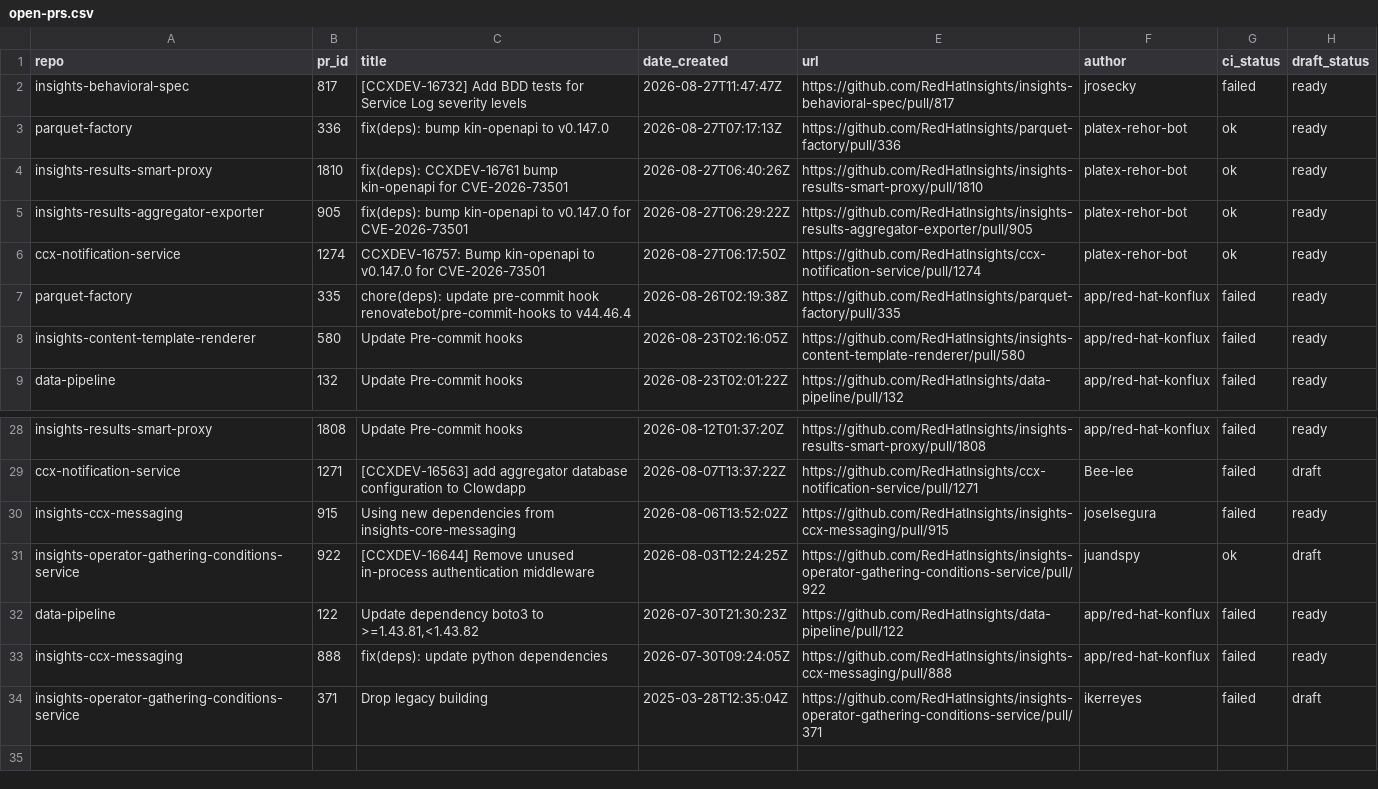
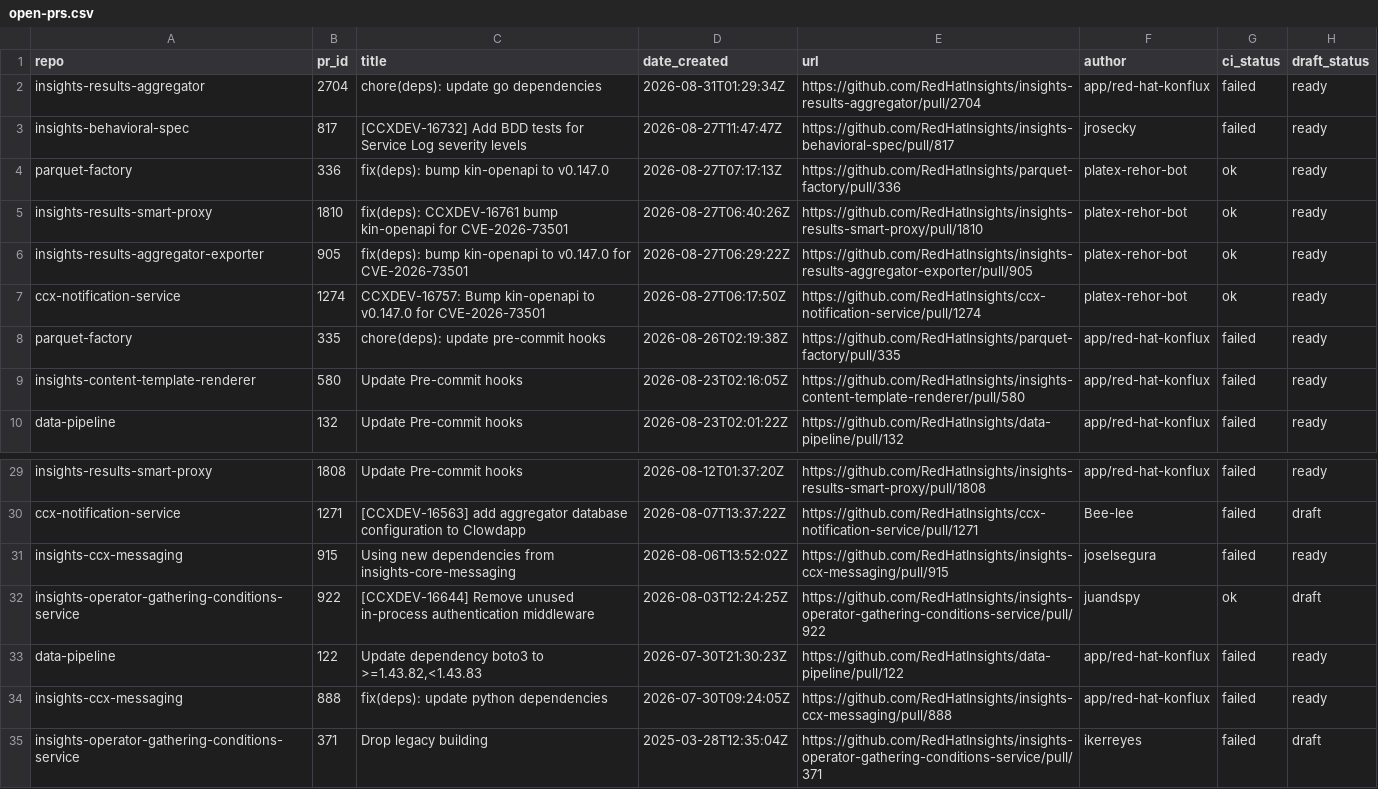
Before and after one commit to RedHatInsights/processing-tools, a CSV file: open_mr_pr/github/open-prs.csv, drawn as a sheet; only a part is shown, gaps mark what is left out.

```diff
--- a/open_mr_pr/github/open-prs.csv
+++ b/open_mr_pr/github/open-prs.csv
@@ -1,2 +1,3 @@
 repo,pr_id,title,date_created,url,author,ci_status,draft_status
+insights-results-aggregator,2704,chore(deps): update go dependencies,2026-08-31T01:29:34Z,https://github.com/RedHatInsights/insights-results-aggregator/pull/2704,app/red-hat-konflux,failed,ready
 insights-behavioral-spec,817,[CCXDEV-16732] Add BDD tests for Service Log severity levels,2026-08-27T11:47:47Z,https://github.com/RedHatInsights/insights-behavioral-spec/pull/817,jrosecky,failed,ready
@@ -6,3 +7,3 @@ insights-results-aggregator-exporter,905,fix(deps): bump kin-openapi to v0.147.0
 ccx-notification-service,1274,CCXDEV-16757: Bump kin-openapi to v0.147.0 for CVE-2026-73501,2026-08-27T06:17:50Z,https://github.com/RedHatInsights/ccx-notification-service/pull/1274,platex-rehor-bot,ok,ready
-parquet-factory,335,chore(deps): update pre-commit hook renovatebot/pre-commit-hooks to v44.46.4,2026-08-26T02:19:38Z,https://github.com/RedHatInsights/parquet-factory/pull/335,app/red-hat-konflux,failed,ready
+parquet-factory,335,chore(deps): update pre-commit hooks,2026-08-26T02:19:38Z,https://github.com/RedHatInsights/parquet-factory/pull/335,app/red-hat-konflux,failed,ready
 insights-content-template-renderer,580,Update Pre-commit hooks,2026-08-23T02:16:05Z,https://github.com/RedHatInsights/insights-content-template-renderer/pull/580,app/red-hat-konflux,failed,ready
@@ -31,3 +32,3 @@ insights-ccx-messaging,915,Using new dependencies from insights-core-messaging,2
 insights-operator-gathering-conditions-service,922,[CCXDEV-16644] Remove unused in-process authentication middleware,2026-08-03T12:24:25Z,https://github.com/RedHatInsights/insights-operator-gathering-conditions-service/pull/922,juandspy,ok,draft
-data-pipeline,122,"Update dependency boto3 to >=1.43.81,<1.43.82",2026-07-30T21:30:23Z,https://github.com/RedHatInsights/data-pipeline/pull/122,app/red-hat-konflux,failed,ready
+data-pipeline,122,"Update dependency boto3 to >=1.43.82,<1.43.83",2026-07-30T21:30:23Z,https://github.com/RedHatInsights/data-pipeline/pull/122,app/red-hat-konflux,failed,ready
 insights-ccx-messaging,888,fix(deps): update python dependencies,2026-07-30T09:24:05Z,https://github.com/RedHatInsights/insights-ccx-messaging/pull/888,app/red-hat-konflux,failed,ready
```
Also changed, not shown: 3 other files.
